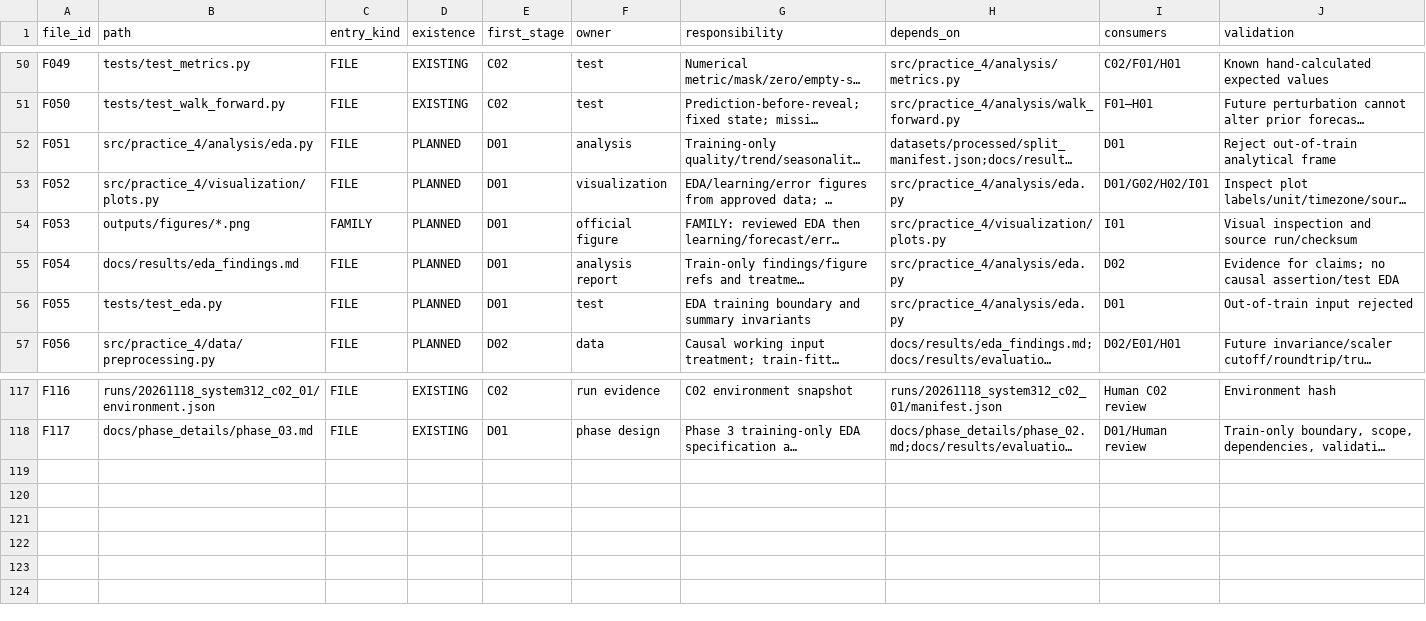
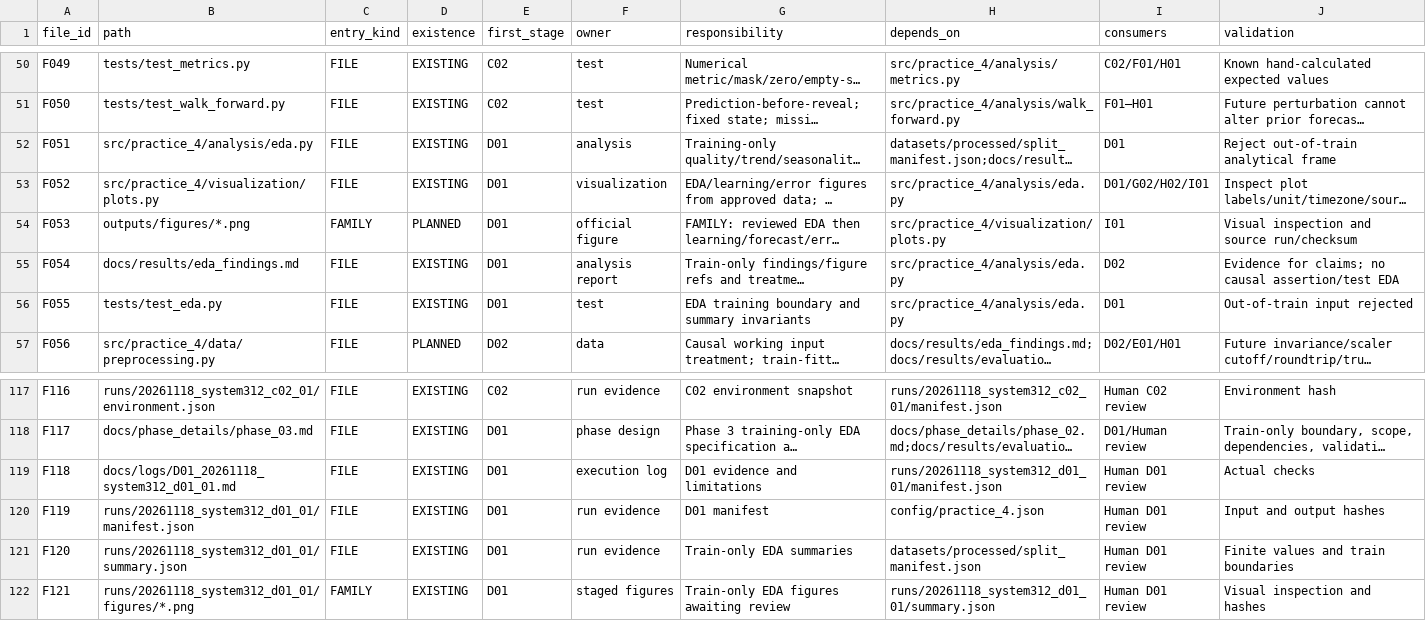
Before and after one commit to Tuvienn/TOTAL_LAB_PRACTICE_FOR_TIME_SERIES, a CSV file: total_practice/Practice_4/docs/plans/file_map.csv, drawn as a sheet; only a part is shown, gaps mark what is left out; long unchanged cells end in …; the diff names each change by its address in the sheet, - before the commit and + after, or states it on an @@ line.

Commit message:
Stage D01 APPROVED

```diff
--- a/total_practice/Practice_4/docs/plans/file_map.csv
+++ b/total_practice/Practice_4/docs/plans/file_map.csv
-D52:D53 (existence): PLANNED
+D52:D53 (existence): EXISTING
-D55:D56 (existence): PLANNED
+D55:D56 (existence): EXISTING
+row 119: F118 | docs/logs/D01_20261118_system312_d01_01.md | FILE | EXISTING | D01 | execution log | D01 evidence and limitations | runs/20261118_system312_d01_01/manifest.json | Human D01 review | Actual checks
+row 120: F119 | runs/20261118_system312_d01_01/manifest.json | FILE | EXISTING | D01 | run evidence | D01 manifest | config/practice_4.json | Human D01 review | Input and output hashes
+row 121: F120 | runs/20261118_system312_d01_01/summary.json | FILE | EXISTING | D01 | run evidence | Train-only EDA summaries | datasets/processed/split_manifest.json | Human D01 review | Finite values and train boundaries
+row 122: F121 | runs/20261118_system312_d01_01/figures/*.png | FAMILY | EXISTING | D01 | staged figures | Train-only EDA figures awaiting review | runs/20261118_system312_d01_01/summary.json | Human D01 review | Visual inspection and hashes
```
Also changed, not shown: 22 other files.
